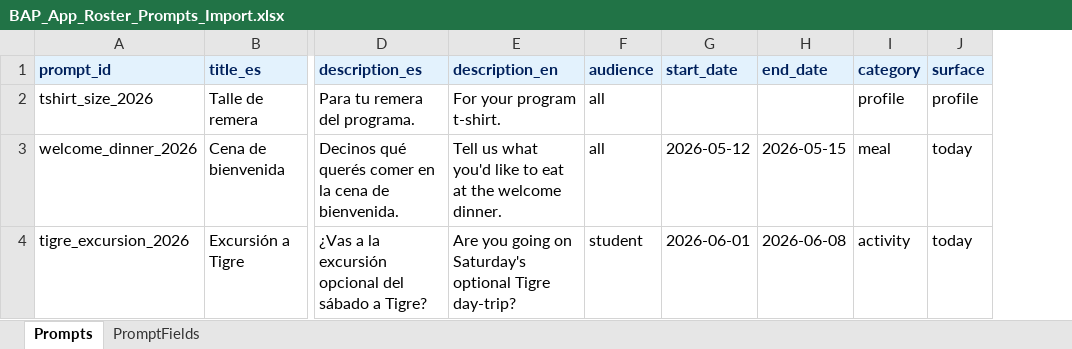
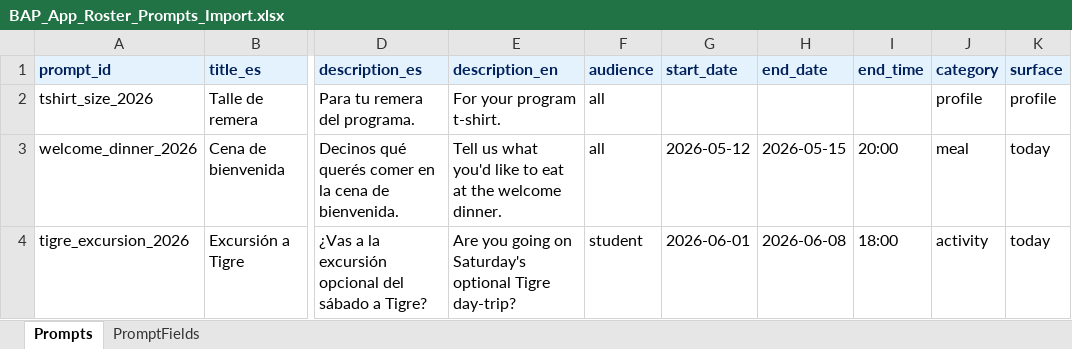
Before and after one commit to Thw-8297/bap-student-app, an Excel workbook: BAP_App_Roster_Prompts_Import.xlsx, sheet Prompts, drawn as a sheet; only a part is shown, gaps mark what is left out; values as stored, in another font and other column widths than the file's, no borders; the diff names each change by its address in the sheet, - before the commit and + after, or states it on an @@ line.

```diff
--- a/BAP_App_Roster_Prompts_Import.xlsx (sheet Prompts)
+++ b/BAP_App_Roster_Prompts_Import.xlsx (sheet Prompts)
+column I (end_time), rows 3-4: 20:00 | 18:00
```
Also changed, not shown: 4 other files.
